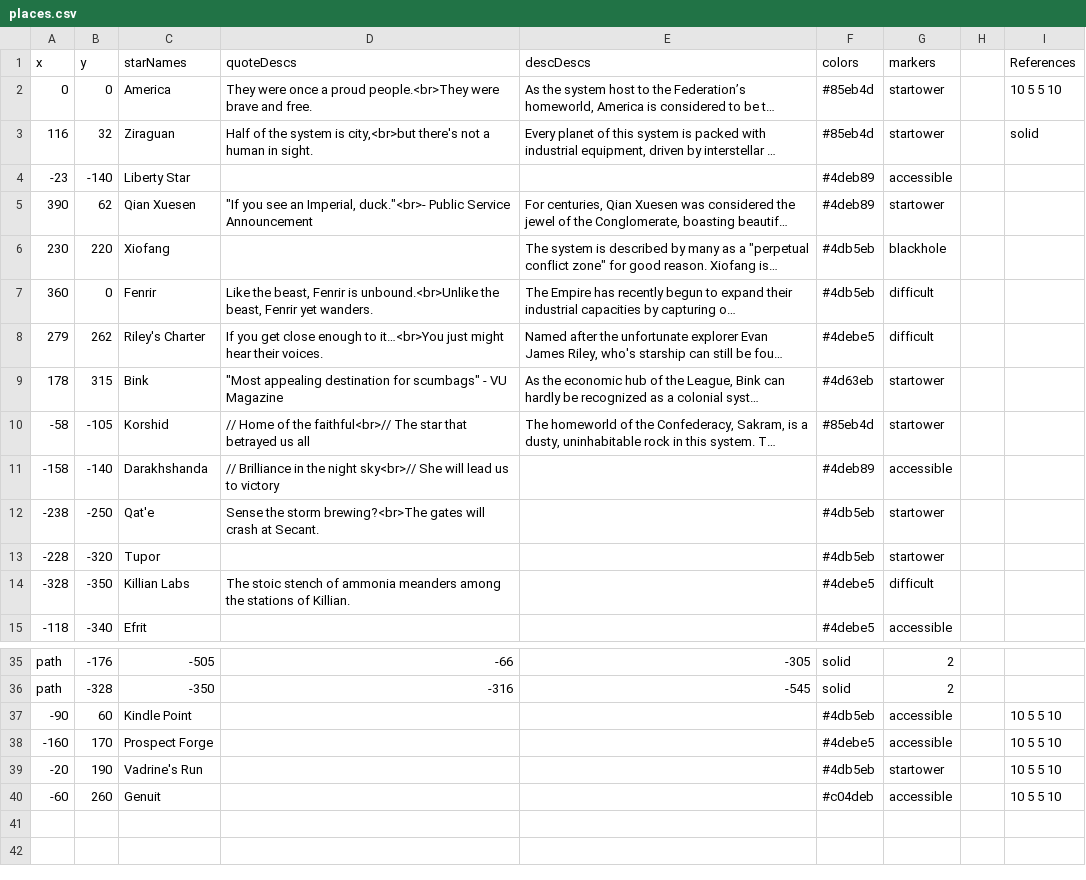
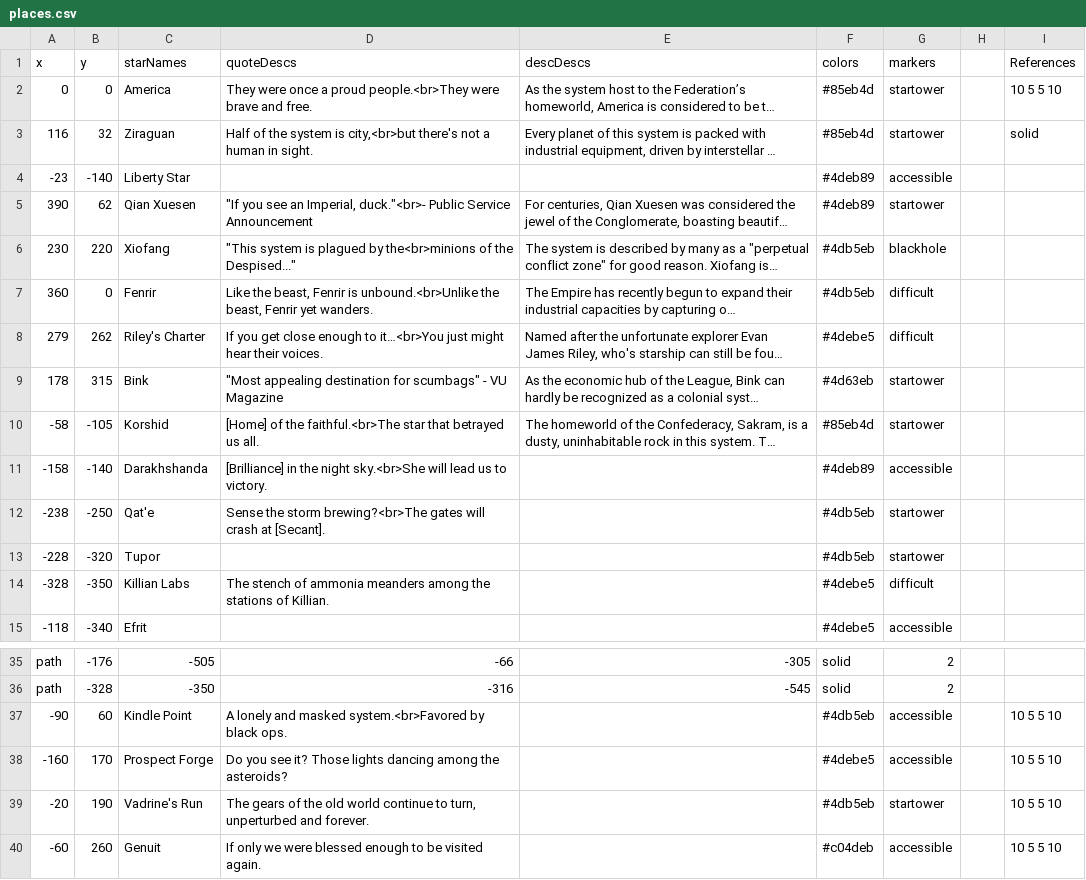
Before and after one commit to prokhorvlg/Unturned-Stones, a CSV file: places.csv, drawn as a sheet; only a part is shown, gaps mark what is left out; long unchanged cells end in …; the diff names each change by its address in the sheet, - before the commit and + after, or states it on an @@ line.

```diff
--- a/places.csv
+++ b/places.csv
-D6 (quoteDescs): (empty)
+D6 (quoteDescs): "This system is plagued by the<br>minions of the Despised..."
-D10 (quoteDescs): // Home of the faithful<br>// The star that betrayed us all
+D10 (quoteDescs): [Home] of the faithful.<br>The star that betrayed us all.
-D11 (quoteDescs): // Brilliance in the night sky<br>// She will lead us to victory
+D11 (quoteDescs): [Brilliance] in the night sky.<br>She will lead us to victory.
-D12 (quoteDescs): …crash at Secant.
+D12 (quoteDescs): …crash at [Secant].
-D14 (quoteDescs): The stoic stench of…
+D14 (quoteDescs): The stench of…
-D37 (quoteDescs): (empty)
+D37 (quoteDescs): A lonely and masked system.<br>Favored by black ops.
-D38 (quoteDescs): (empty)
+D38 (quoteDescs): Do you see it? Those lights dancing among the asteroids?
-D39 (quoteDescs): (empty)
+D39 (quoteDescs): The gears of the old world continue to turn, unperturbed and forever.
-D40 (quoteDescs): (empty)
+D40 (quoteDescs): If only we were blessed enough to be visited again.
```
Also changed, not shown: 11 other files.
